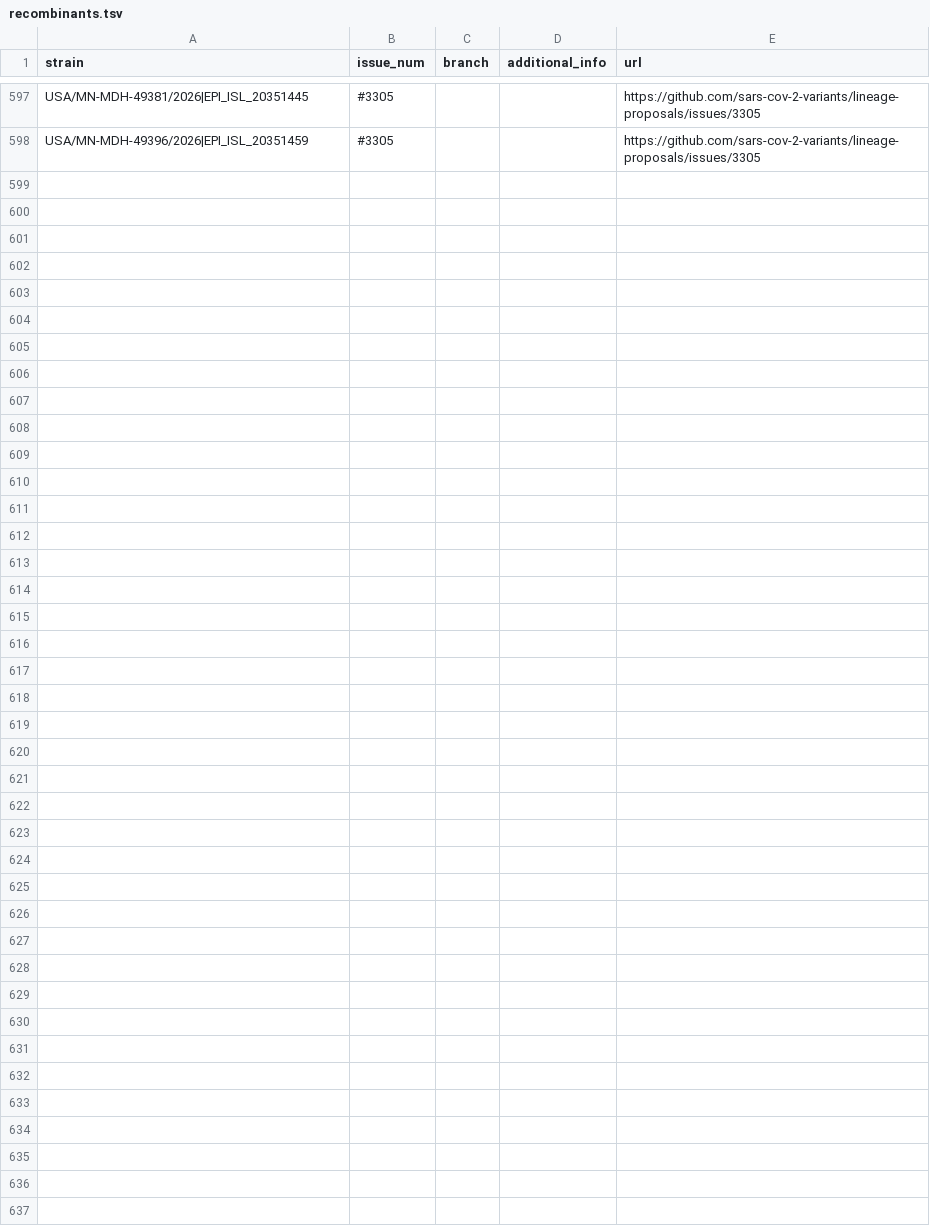
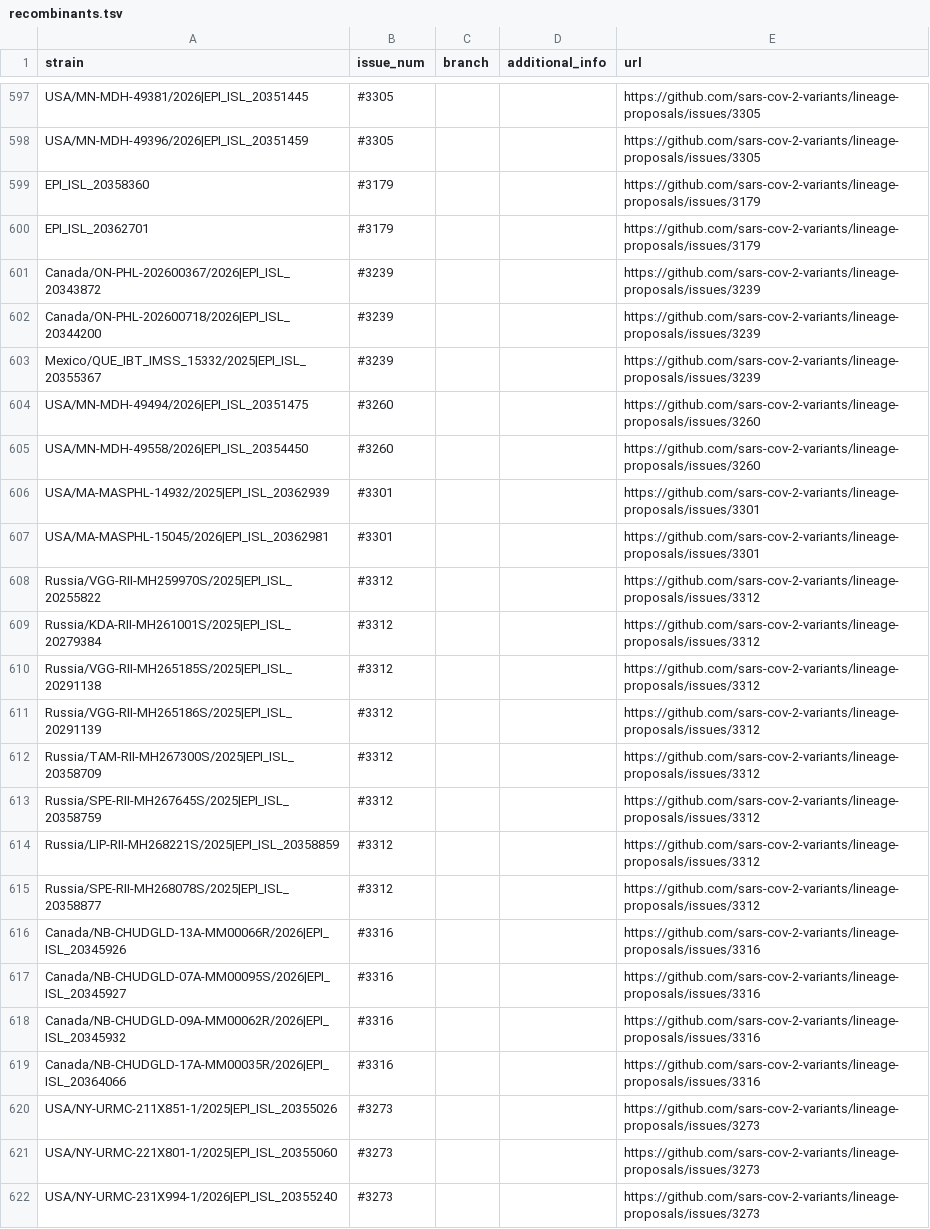
Before and after one commit to sars-cov-2-variants/lineage-proposals, a TSV file: recombinants.tsv, drawn as a sheet; only a part is shown, gaps mark what is left out.

```diff
--- a/recombinants.tsv
+++ b/recombinants.tsv
@@ -598 +598,25 @@ USA/MN-MDH-49381/2026|EPI_ISL_20351445	#3305			https://github.com/sars-cov-2-var
 USA/MN-MDH-49396/2026|EPI_ISL_20351459	#3305			https://github.com/sars-cov-2-variants/lineage-proposals/issues/3305
+EPI_ISL_20358360	#3179			https://github.com/sars-cov-2-variants/lineage-proposals/issues/3179
+EPI_ISL_20362701	#3179			https://github.com/sars-cov-2-variants/lineage-proposals/issues/3179
+Canada/ON-PHL-202600367/2026|EPI_ISL_20343872	#3239			https://github.com/sars-cov-2-variants/lineage-proposals/issues/3239
+Canada/ON-PHL-202600718/2026|EPI_ISL_20344200	#3239			https://github.com/sars-cov-2-variants/lineage-proposals/issues/3239
+Mexico/QUE_IBT_IMSS_15332/2025|EPI_ISL_20355367	#3239			https://github.com/sars-cov-2-variants/lineage-proposals/issues/3239
+USA/MN-MDH-49494/2026|EPI_ISL_20351475	#3260			https://github.com/sars-cov-2-variants/lineage-proposals/issues/3260
+USA/MN-MDH-49558/2026|EPI_ISL_20354450	#3260			https://github.com/sars-cov-2-variants/lineage-proposals/issues/3260
+USA/MA-MASPHL-14932/2025|EPI_ISL_20362939	#3301			https://github.com/sars-cov-2-variants/lineage-proposals/issues/3301
+USA/MA-MASPHL-15045/2026|EPI_ISL_20362981	#3301			https://github.com/sars-cov-2-variants/lineage-proposals/issues/3301
+Russia/VGG-RII-MH259970S/2025|EPI_ISL_20255822	#3312			https://github.com/sars-cov-2-variants/lineage-proposals/issues/3312
+Russia/KDA-RII-MH261001S/2025|EPI_ISL_20279384	#3312			https://github.com/sars-cov-2-variants/lineage-proposals/issues/3312
+Russia/VGG-RII-MH265185S/2025|EPI_ISL_20291138	#3312			https://github.com/sars-cov-2-variants/lineage-proposals/issues/3312
+Russia/VGG-RII-MH265186S/2025|EPI_ISL_20291139	#3312			https://github.com/sars-cov-2-variants/lineage-proposals/issues/3312
+Russia/TAM-RII-MH267300S/2025|EPI_ISL_20358709	#3312			https://github.com/sars-cov-2-variants/lineage-proposals/issues/3312
+Russia/SPE-RII-MH267645S/2025|EPI_ISL_20358759	#3312			https://github.com/sars-cov-2-variants/lineage-proposals/issues/3312
+Russia/LIP-RII-MH268221S/2025|EPI_ISL_20358859	#3312			https://github.com/sars-cov-2-variants/lineage-proposals/issues/3312
+Russia/SPE-RII-MH268078S/2025|EPI_ISL_20358877	#3312			https://github.com/sars-cov-2-variants/lineage-proposals/issues/3312
+Canada/NB-CHUDGLD-13A-MM00066R/2026|EPI_ISL_20345926	#3316			https://github.com/sars-cov-2-variants/lineage-proposals/issues/3316
+Canada/NB-CHUDGLD-07A-MM00095S/2026|EPI_ISL_20345927	#3316			https://github.com/sars-cov-2-variants/lineage-proposals/issues/3316
+Canada/NB-CHUDGLD-09A-MM00062R/2026|EPI_ISL_20345932	#3316			https://github.com/sars-cov-2-variants/lineage-proposals/issues/3316
+Canada/NB-CHUDGLD-17A-MM00035R/2026|EPI_ISL_20364066	#3316			https://github.com/sars-cov-2-variants/lineage-proposals/issues/3316
+USA/NY-URMC-211X851-1/2025|EPI_ISL_20355026	#3273			https://github.com/sars-cov-2-variants/lineage-proposals/issues/3273
+USA/NY-URMC-221X801-1/2025|EPI_ISL_20355060	#3273			https://github.com/sars-cov-2-variants/lineage-proposals/issues/3273
+USA/NY-URMC-231X994-1/2026|EPI_ISL_20355240	#3273			https://github.com/sars-cov-2-variants/lineage-proposals/issues/3273
```
Also changed, not shown: 1 other file.
